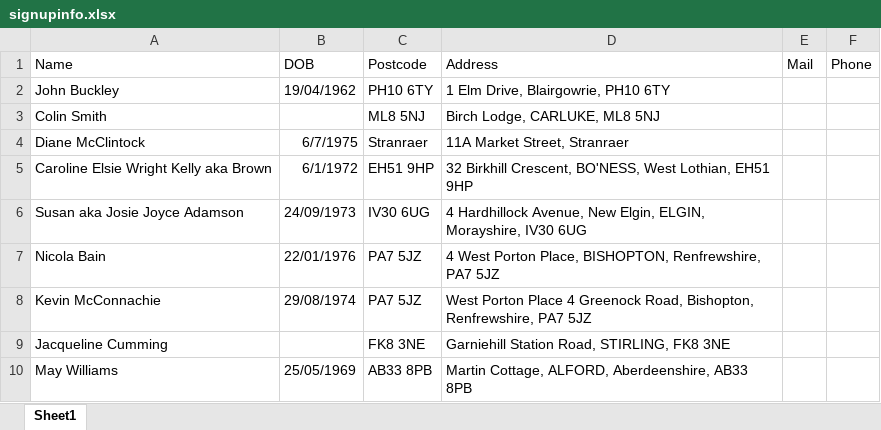
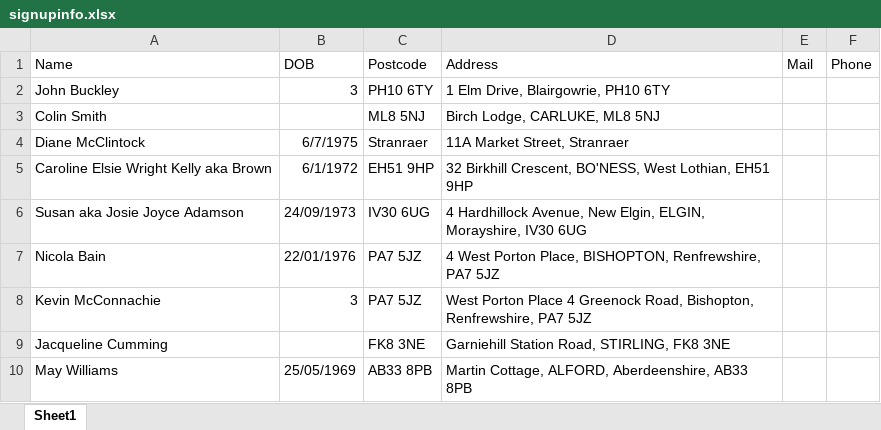
Before and after one commit to PythonSignUpBot/AutoSignBot, an Excel workbook: signupinfo.xlsx, sheet Sheet1, drawn as a sheet; values as stored, in another font and other column widths than the file's, no borders; the diff names each change by its address in the sheet, - before the commit and + after, or states it on an @@ line.

Commit message:
Excel file changed.

```diff
--- a/signupinfo.xlsx (sheet Sheet1)
+++ b/signupinfo.xlsx (sheet Sheet1)
-B2 (DOB): 19/04/1962
+B2 (DOB): 3
-B8 (DOB): 29/08/1974
+B8 (DOB): 3
```
Also changed, not shown: 1 other file.
